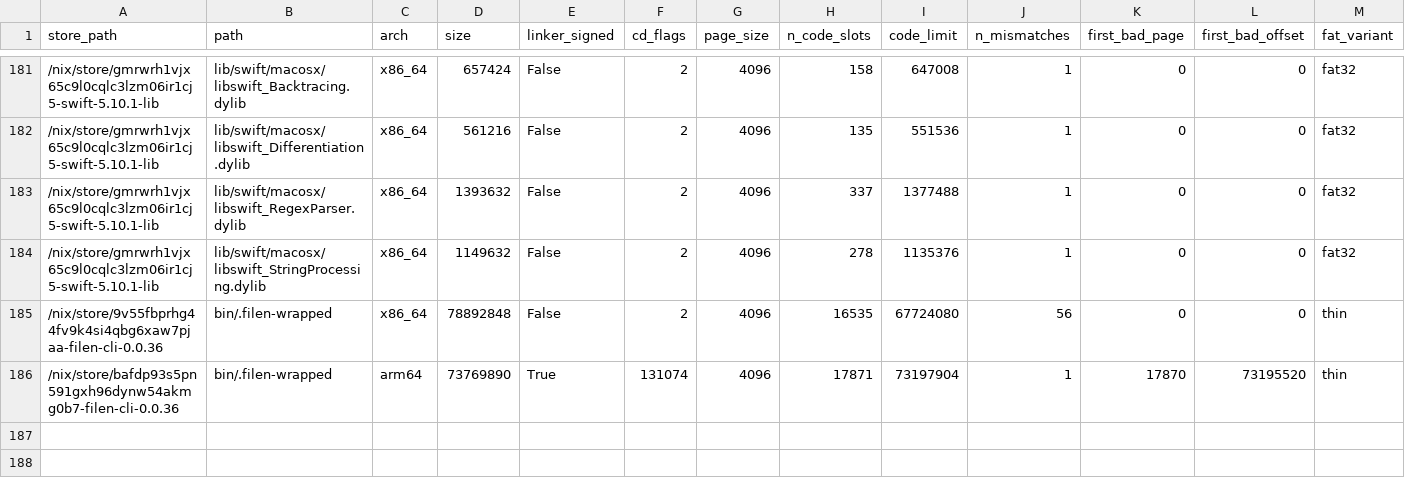
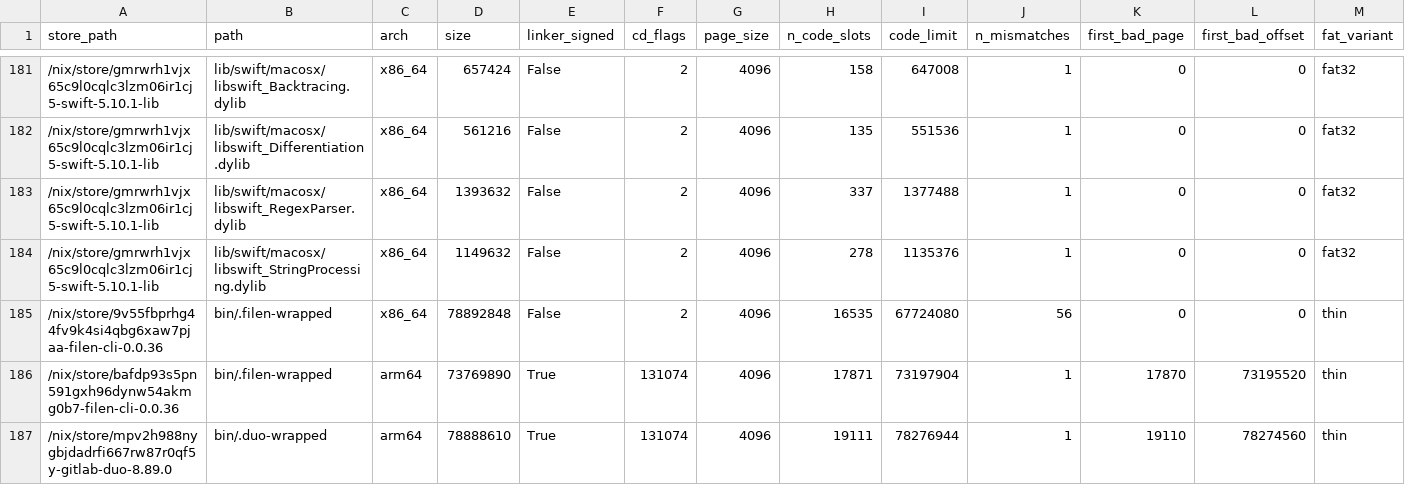
Before and after one commit to ak2k/nix-507531-scope, a CSV file: darwin/direct-failing.csv, drawn as a sheet; only a part is shown, gaps mark what is left out; rows hold the shown columns only; the diff names each change by its address in the sheet, - before the commit and + after, or states it on an @@ line.

```diff
--- a/darwin/direct-failing.csv
+++ b/darwin/direct-failing.csv
+row 187: /nix/store/mpv2h988nygbjdadrfi667rw87r0qf5y-gitlab-duo-8.89.0 | bin/.duo-wrapped | arm64 | 78888610 | True | 131074 | 4096 | 19111 | 78276944 | 1 | 19110 | 78274560 | thin
```
Also changed, not shown: unstable/direct-failing.csv, 17 other files.
